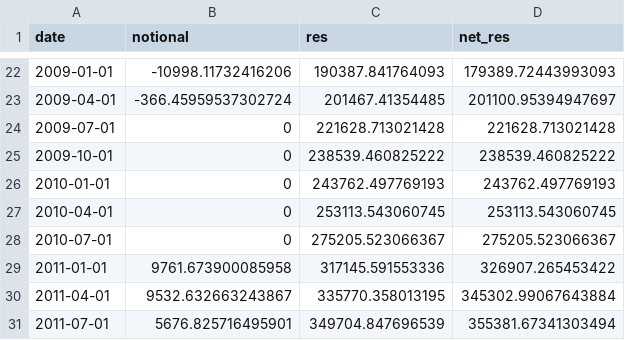
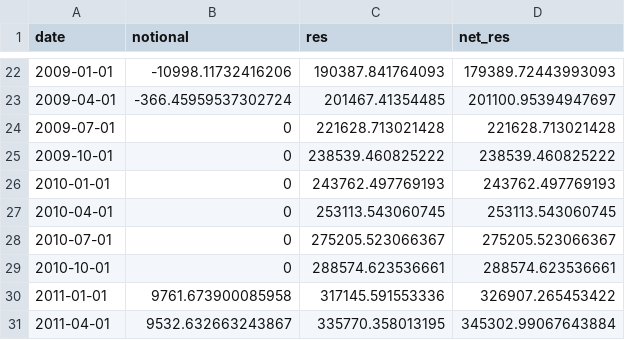
Before and after one commit to joaomacalos/bkr_accounting_2020, a TSV file: context_files/res_swaps_raw.tsv, drawn as a sheet; only a part is shown, gaps mark what is left out; the shorter side is filled out with more unchanged rows.

Commit message:
Table 4

```diff
--- a/context_files/res_swaps_raw.tsv
+++ b/context_files/res_swaps_raw.tsv
@@ -28,2 +28,3 @@ date	notional	res	net_res
 2010-07-01	0	275205.523066367	275205.523066367
+2010-10-01	0	288574.623536661	288574.623536661
 2011-01-01	9761.673900085958	317145.591553336	326907.265453422
```
Also changed, not shown: 4 other files.
